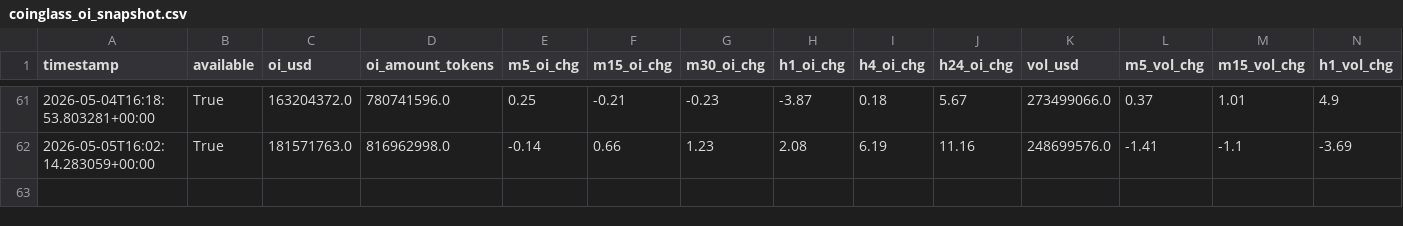
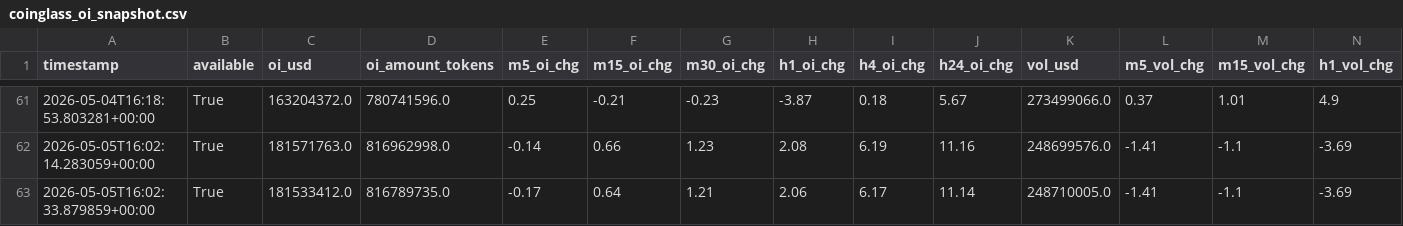
Before and after one commit to cumeadi/fartcoin-alpha, a CSV file: data/coinglass_oi_snapshot.csv, drawn as a sheet; only a part is shown, gaps mark what is left out; rows hold the shown columns only; the diff names each change by its address in the sheet, - before the commit and + after, or states it on an @@ line.

```diff
--- a/data/coinglass_oi_snapshot.csv
+++ b/data/coinglass_oi_snapshot.csv
+row 63: 2026-05-05T16:02:33.879859+00:00 | True | 181533412.0 | 816789735.0 | -0.17 | 0.64 | 1.21 | 2.06 | 6.17 | 11.14 | 248710005.0 | -1.41 | -1.1 | -3.69
```
Also changed, not shown: data/derivatives_history.csv, data/dex_history.csv, 6 other files.
